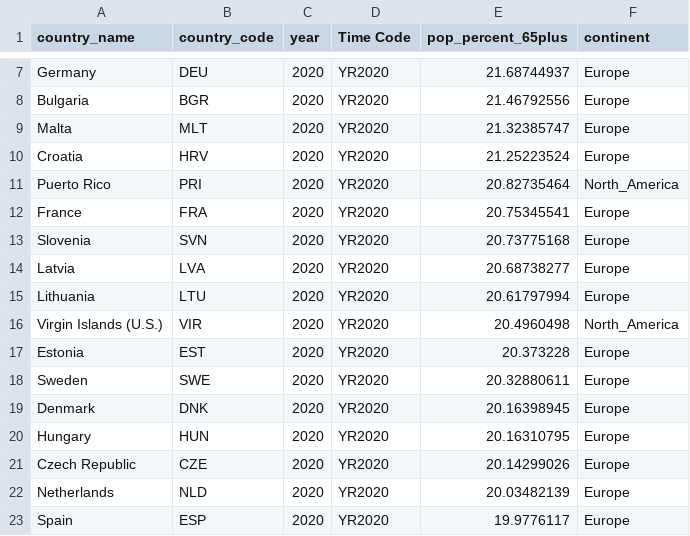
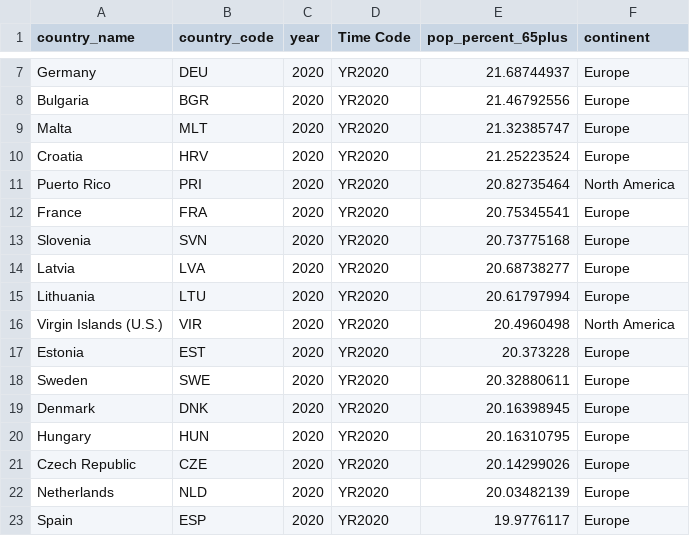
Before and after one commit to ngayuho/data, a CSV file: world_age_65plus_top30.csv, drawn as a sheet; only a part is shown, gaps mark what is left out.

Commit message:
Update world_age_65plus_top30.csv

```diff
--- a/world_age_65plus_top30.csv
+++ b/world_age_65plus_top30.csv
@@ -10,3 +10,3 @@ Malta,MLT,2020,YR2020,21.32385747,Europe
 Croatia,HRV,2020,YR2020,21.25223524,Europe
-Puerto Rico,PRI,2020,YR2020,20.82735464,North_America
+Puerto Rico,PRI,2020,YR2020,20.82735464,North America
 France,FRA,2020,YR2020,20.75345541,Europe
@@ -15,3 +15,3 @@ Latvia,LVA,2020,YR2020,20.68738277,Europe
 Lithuania,LTU,2020,YR2020,20.61797994,Europe
-Virgin Islands (U.S.),VIR,2020,YR2020,20.4960498,North_America
+Virgin Islands (U.S.),VIR,2020,YR2020,20.4960498,North America
 Estonia,EST,2020,YR2020,20.373228,Europe
```
